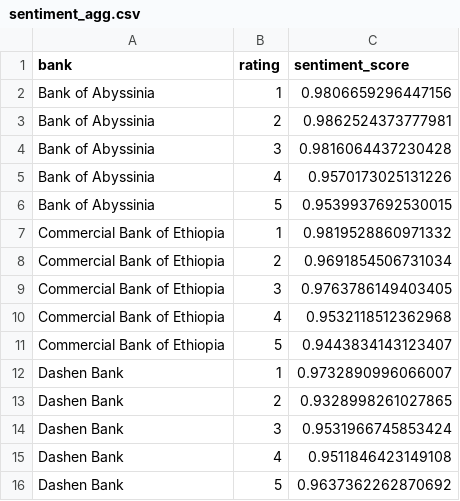
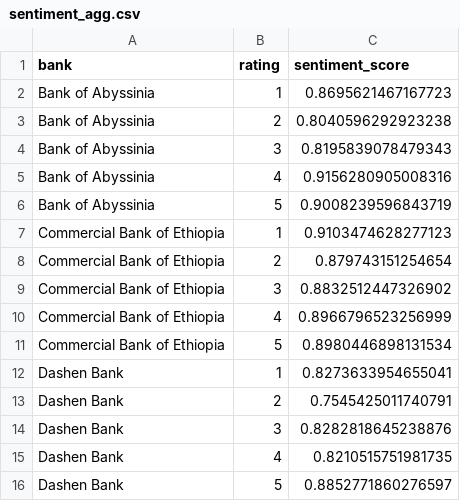
Before and after one commit to Trilord52/b5w2-customer-analytics, a CSV file: data/analyzed/sentiment_agg.csv, drawn as a sheet.

```diff
--- a/data/analyzed/sentiment_agg.csv
+++ b/data/analyzed/sentiment_agg.csv
@@ -1,16 +1,16 @@
 bank,rating,sentiment_score
-Bank of Abyssinia,1,0.9806659296447156
-Bank of Abyssinia,2,0.9862524373777981
-Bank of Abyssinia,3,0.9816064437230428
-Bank of Abyssinia,4,0.9570173025131226
-Bank of Abyssinia,5,0.9539937692530015
-Commercial Bank of Ethiopia,1,0.9819528860971332
-Commercial Bank of Ethiopia,2,0.9691854506731034
-Commercial Bank of Ethiopia,3,0.9763786149403405
-Commercial Bank of Ethiopia,4,0.9532118512362968
-Commercial Bank of Ethiopia,5,0.9443834143123407
-Dashen Bank,1,0.9732890996066007
-Dashen Bank,2,0.9328998261027865
-Dashen Bank,3,0.9531966745853424
-Dashen Bank,4,0.9511846423149108
-Dashen Bank,5,0.9637362262870692
+Bank of Abyssinia,1,0.8695621467167723
+Bank of Abyssinia,2,0.8040596292923238
+Bank of Abyssinia,3,0.8195839078479343
+Bank of Abyssinia,4,0.9156280905008316
+Bank of Abyssinia,5,0.9008239596843719
+Commercial Bank of Ethiopia,1,0.9103474628277123
+Commercial Bank of Ethiopia,2,0.879743151254654
+Commercial Bank of Ethiopia,3,0.8832512447326902
+Commercial Bank of Ethiopia,4,0.8966796523256999
+Commercial Bank of Ethiopia,5,0.8980446898131534
+Dashen Bank,1,0.8273633954655041
+Dashen Bank,2,0.7545425011740791
+Dashen Bank,3,0.8282818645238876
+Dashen Bank,4,0.8210515751981735
+Dashen Bank,5,0.8852771860276597
```
Also changed, not shown: data/analyzed/analyzed_reviews.csv, 2 other files.
